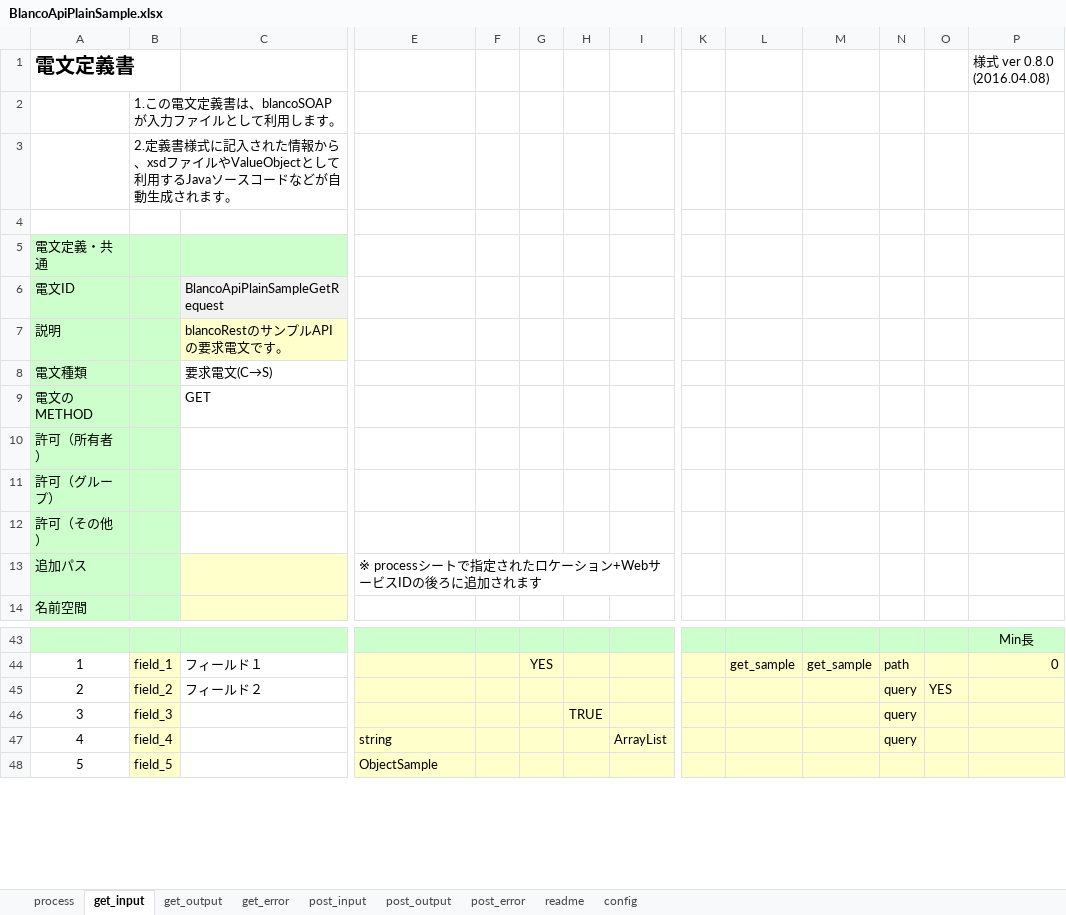
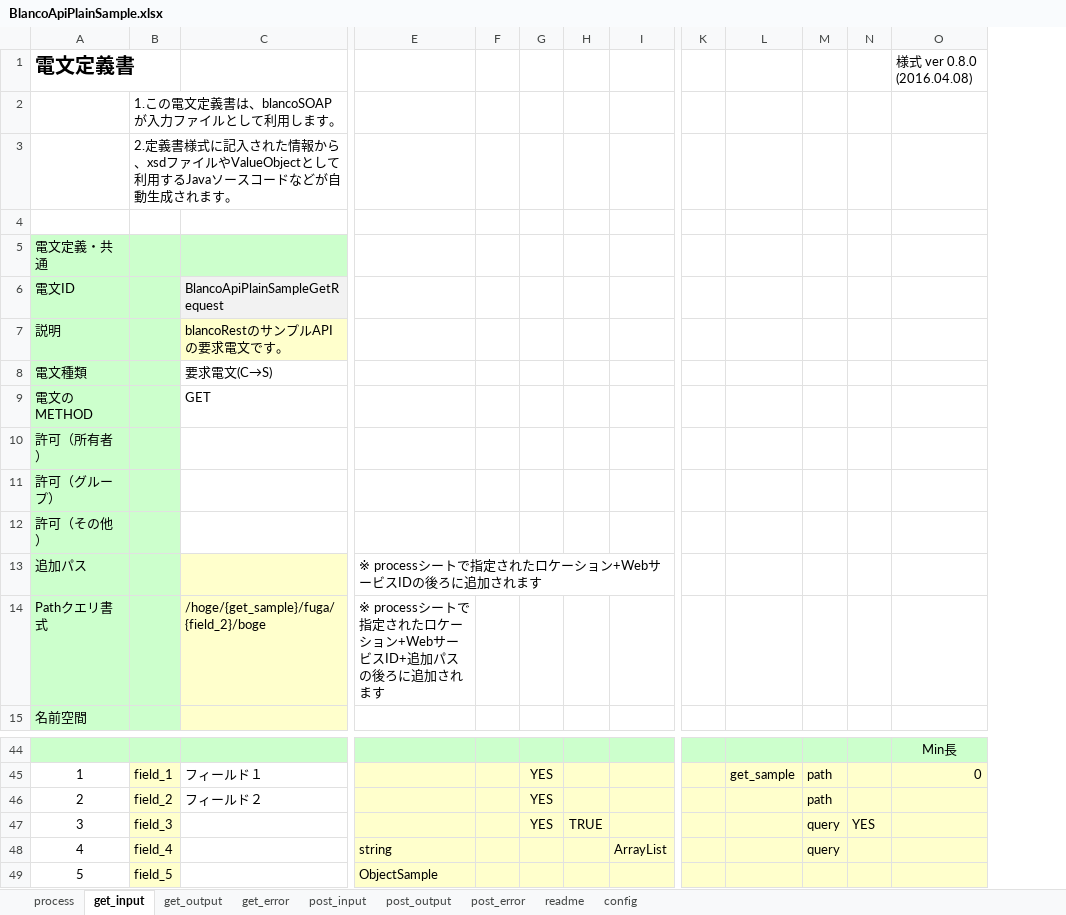
Before and after one commit to uedaueo/blancoRestGeneratorKt, an Excel workbook: meta/plainApi/BlancoApiPlainSample.xlsx, sheet get_input, drawn as a sheet; only a part is shown, gaps mark what is left out; values as stored, in another font and other column widths than the file's, no borders; removed rows and columns are numbered as before the commit, all else as after; rows hold the shown columns only; the diff names each change by its address in the sheet, - before the commit and + after, or states it on an @@ line.

```diff
--- a/meta/plainApi/BlancoApiPlainSample.xlsx (sheet get_input)
+++ b/meta/plainApi/BlancoApiPlainSample.xlsx (sheet get_input)
-column M, row 44: get_sample
+row 14: Pathクエリ書式 |  | /hoge/{get_sample}/fuga/{field_2}/boge | ※ processシートで指定されたロケーション+WebサービスID+追加パスの後ろに追加されます
-G46:G47: (empty)
+G46:G47: YES
-M46: query
+M46: path
-N46: YES
+N46: (empty)
-N47: (empty)
+N47: YES
```
Also changed, not shown: sheet post_input, formulas that keep their value, meta/program/BlancoRestGeneratorKtConstants.xlsx, meta/program/BlancoRestGeneratorKtResourceBundle.xlsx, 10 other files.
